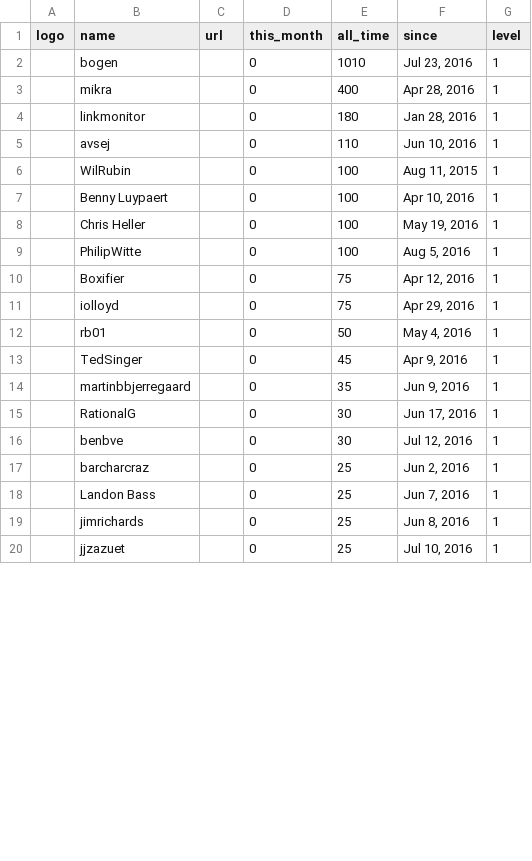
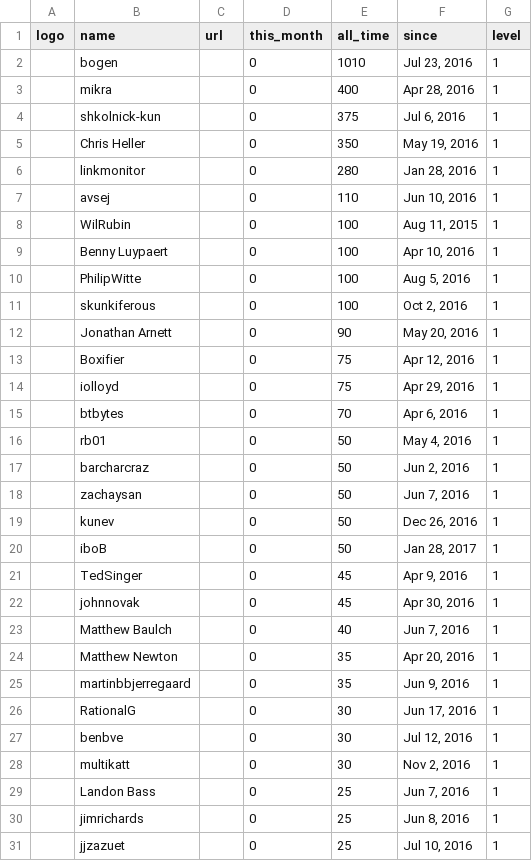
Before and after one commit to Kobusc51/Nim, a CSV file: web/inactive_sponsors.csv, drawn as a sheet; only a part is shown; the diff covers the shown part only.

```diff
--- a/web/inactive_sponsors.csv
+++ b/web/inactive_sponsors.csv
@@ -3,3 +3,5 @@ logo, name, url, this_month, all_time, since, level
 ,mikra,,0,400,"Apr 28, 2016",1
-,linkmonitor,,0,180,"Jan 28, 2016",1
+,shkolnick-kun,,0,375,"Jul 6, 2016",1
+,"Chris Heller",,0,350,"May 19, 2016",1
+,linkmonitor,,0,280,"Jan 28, 2016",1
 ,avsej,,0,110,"Jun 10, 2016",1
@@ -7,8 +9,17 @@ logo, name, url, this_month, all_time, since, level
 ,"Benny Luypaert",,0,100,"Apr 10, 2016",1
-,"Chris Heller",,0,100,"May 19, 2016",1
 ,PhilipWitte,,0,100,"Aug 5, 2016",1
+,skunkiferous,,0,100,"Oct 2, 2016",1
+,"Jonathan Arnett",,0,90,"May 20, 2016",1
 ,Boxifier,,0,75,"Apr 12, 2016",1
 ,iolloyd,,0,75,"Apr 29, 2016",1
+,btbytes,,0,70,"Apr 6, 2016",1
 ,rb01,,0,50,"May 4, 2016",1
+,barcharcraz,,0,50,"Jun 2, 2016",1
+,zachaysan,,0,50,"Jun 7, 2016",1
+,kunev,,0,50,"Dec 26, 2016",1
+,iboB,,0,50,"Jan 28, 2017",1
 ,TedSinger,,0,45,"Apr 9, 2016",1
+,johnnovak,,0,45,"Apr 30, 2016",1
+,"Matthew Baulch",,0,40,"Jun 7, 2016",1
+,"Matthew Newton",,0,35,"Apr 20, 2016",1
 ,martinbbjerregaard,,0,35,"Jun 9, 2016",1
@@ -16,3 +27,3 @@ logo, name, url, this_month, all_time, since, level
 ,benbve,,0,30,"Jul 12, 2016",1
-,barcharcraz,,0,25,"Jun 2, 2016",1
+,multikatt,,0,30,"Nov 2, 2016",1
 ,"Landon Bass",,0,25,"Jun 7, 2016",1
```
Also changed, not shown: 6 added rows and 10 removed rows elsewhere in this file, web/sponsors.csv, 1 other file.
